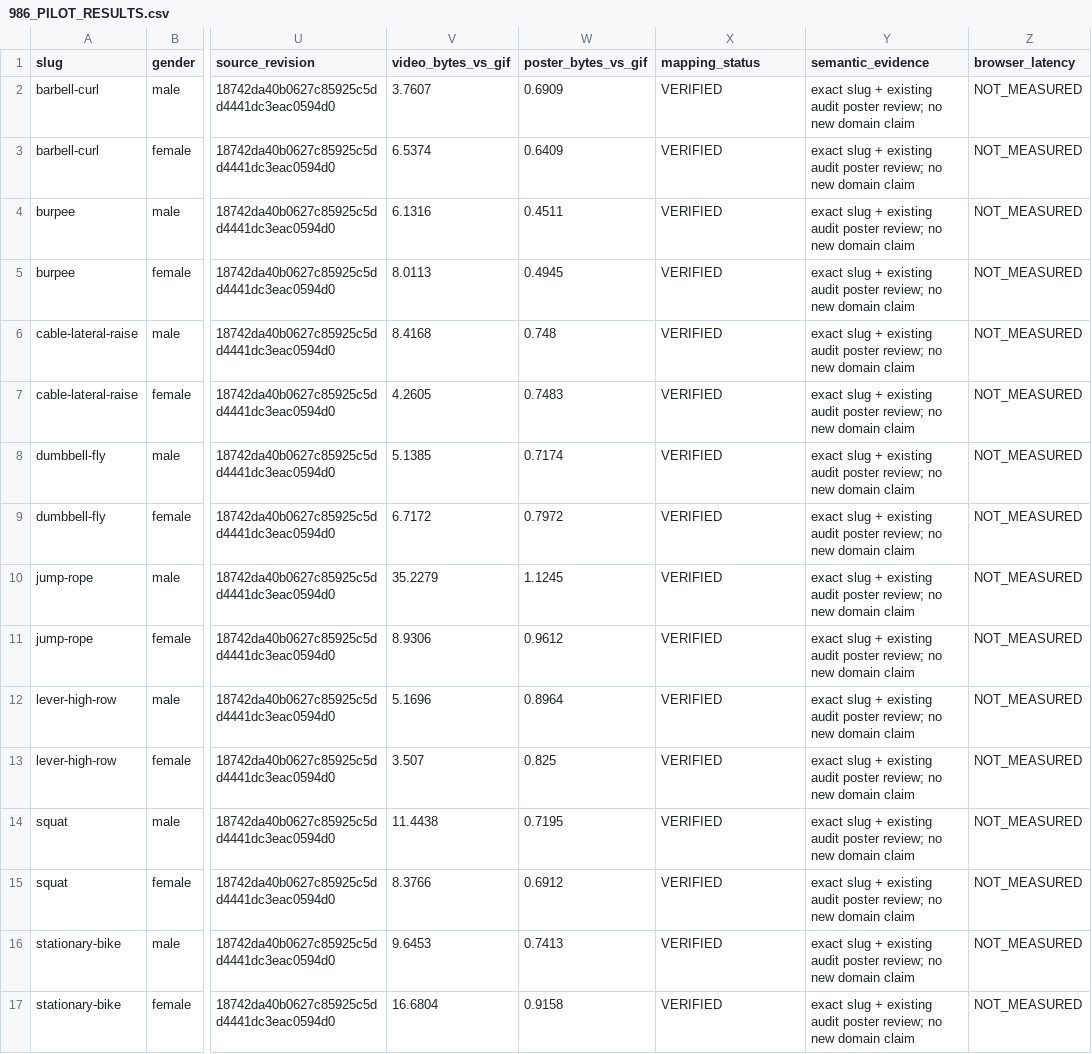
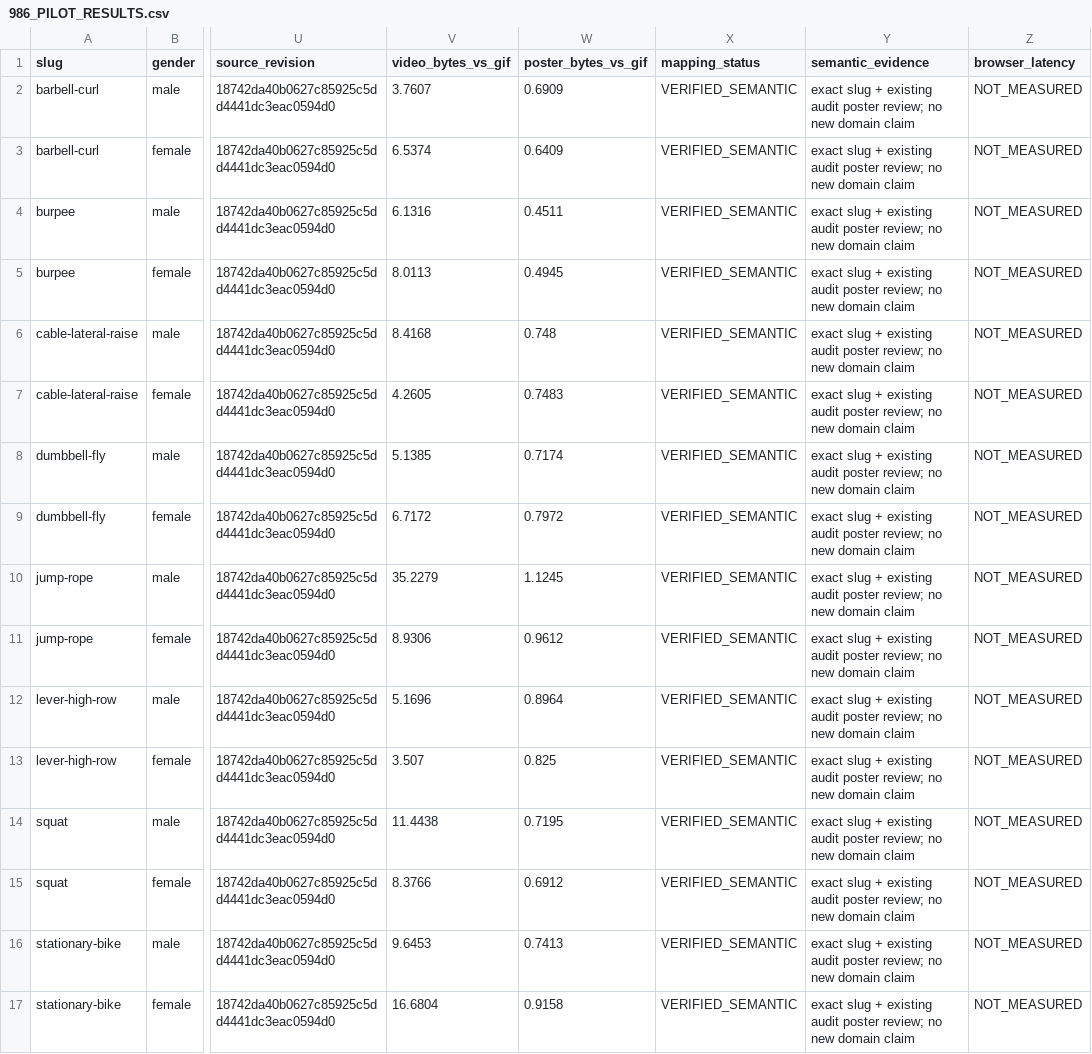
Before and after one commit to MikeMoore1337/your-fitness-coach, a CSV file: docs/exercises/catalog-v2/986_PILOT_RESULTS.csv, drawn as a sheet; only a part is shown, gaps mark what is left out; the diff names each change by its address in the sheet, - before the commit and + after, or states it on an @@ line.

Commit message:
docs(media): clarify pilot mapping taxonomy

```diff
--- a/docs/exercises/catalog-v2/986_PILOT_RESULTS.csv
+++ b/docs/exercises/catalog-v2/986_PILOT_RESULTS.csv
-X2:X17 (mapping_status): VERIFIED
+X2:X17 (mapping_status): VERIFIED_SEMANTIC
```
Also changed, not shown: 1 other file.
